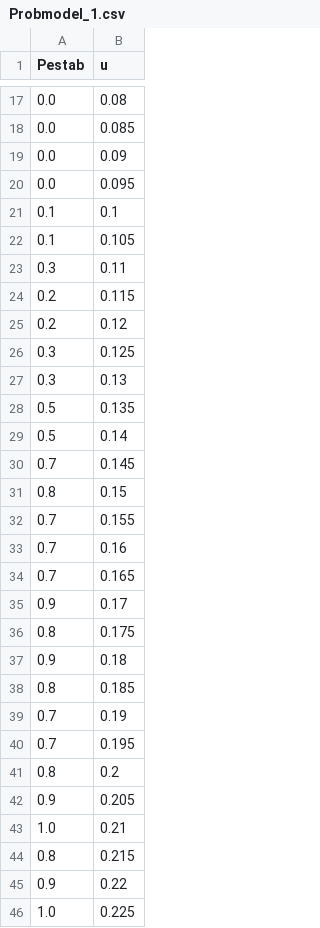
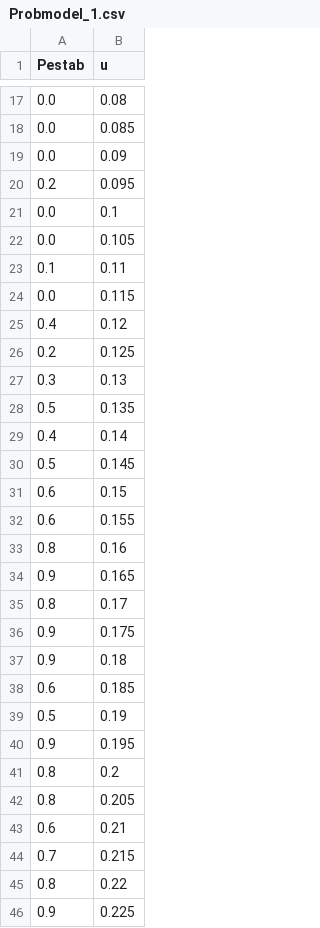
Before and after one commit to MMichaelVdV/PolyStab, a CSV file: notebooks/Probmodel_1.csv, drawn as a sheet; only a part is shown, gaps mark what is left out; the diff covers the shown part only.

```diff
--- a/notebooks/Probmodel_1.csv
+++ b/notebooks/Probmodel_1.csv
@@ -19,28 +19,28 @@ Pestab,u
 0.0,0.09
-0.0,0.095
-0.1,0.1
-0.1,0.105
-0.3,0.11
-0.2,0.115
-0.2,0.12
-0.3,0.125
+0.2,0.095
+0.0,0.1
+0.0,0.105
+0.1,0.11
+0.0,0.115
+0.4,0.12
+0.2,0.125
 0.3,0.13
 0.5,0.135
-0.5,0.14
-0.7,0.145
-0.8,0.15
-0.7,0.155
-0.7,0.16
-0.7,0.165
-0.9,0.17
-0.8,0.175
+0.4,0.14
+0.5,0.145
+0.6,0.15
+0.6,0.155
+0.8,0.16
+0.9,0.165
+0.8,0.17
+0.9,0.175
 0.9,0.18
-0.8,0.185
-0.7,0.19
-0.7,0.195
+0.6,0.185
+0.5,0.19
+0.9,0.195
 0.8,0.2
-0.9,0.205
-1.0,0.21
-0.8,0.215
-0.9,0.22
-1.0,0.225
+0.8,0.205
+0.6,0.21
+0.7,0.215
+0.8,0.22
+0.9,0.225
```
Also changed, not shown: 24 edited cells elsewhere in this file, 11 other files.
